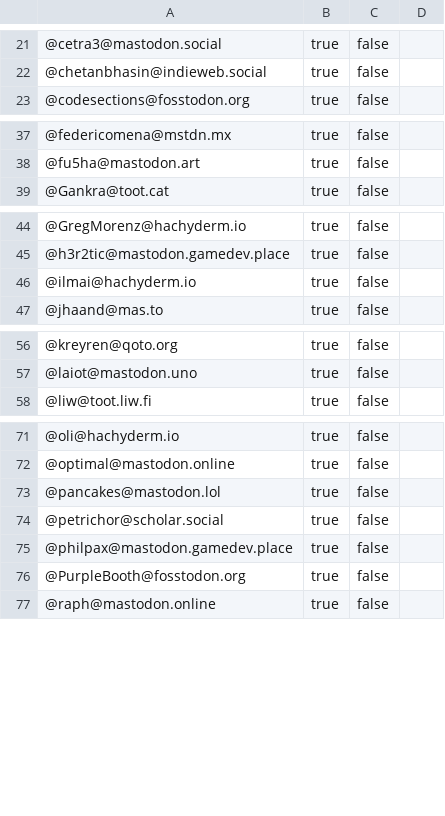
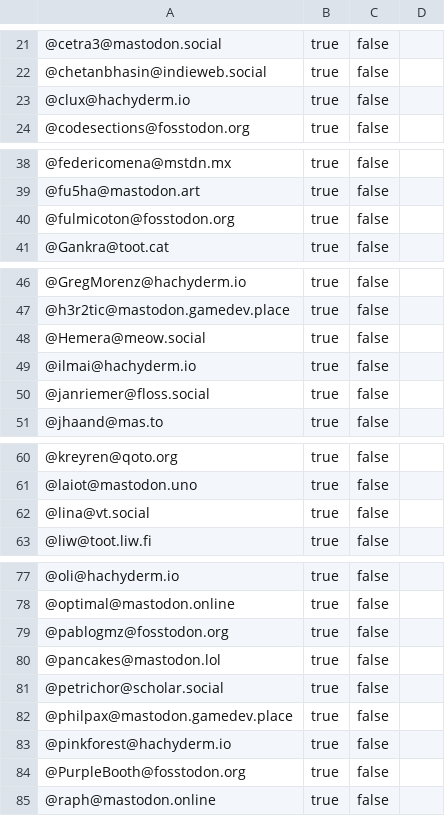
Before and after one commit to przemekperon/mastodon-it-lists, a CSV file: rust.csv, drawn as a sheet; only a part is shown, gaps mark what is left out; the diff covers the shown part only; the diff names each change by its address in the sheet, - before the commit and + after, or states it on an @@ line.

Commit message:
Updated rust list

```diff
--- a/rust.csv
+++ b/rust.csv
+row 23: @clux@hachyderm.io | true | false
+row 40: @fulmicoton@fosstodon.org | true | false
+row 48: @Hemera@meow.social | true | false
+row 50: @janriemer@floss.social | true | false
+row 62: @lina@vt.social | true | false
+row 79: @pablogmz@fosstodon.org | true | false
+row 83: @pinkforest@hachyderm.io | true | false
```
Also changed, not shown: 2 added rows elsewhere in this file.
